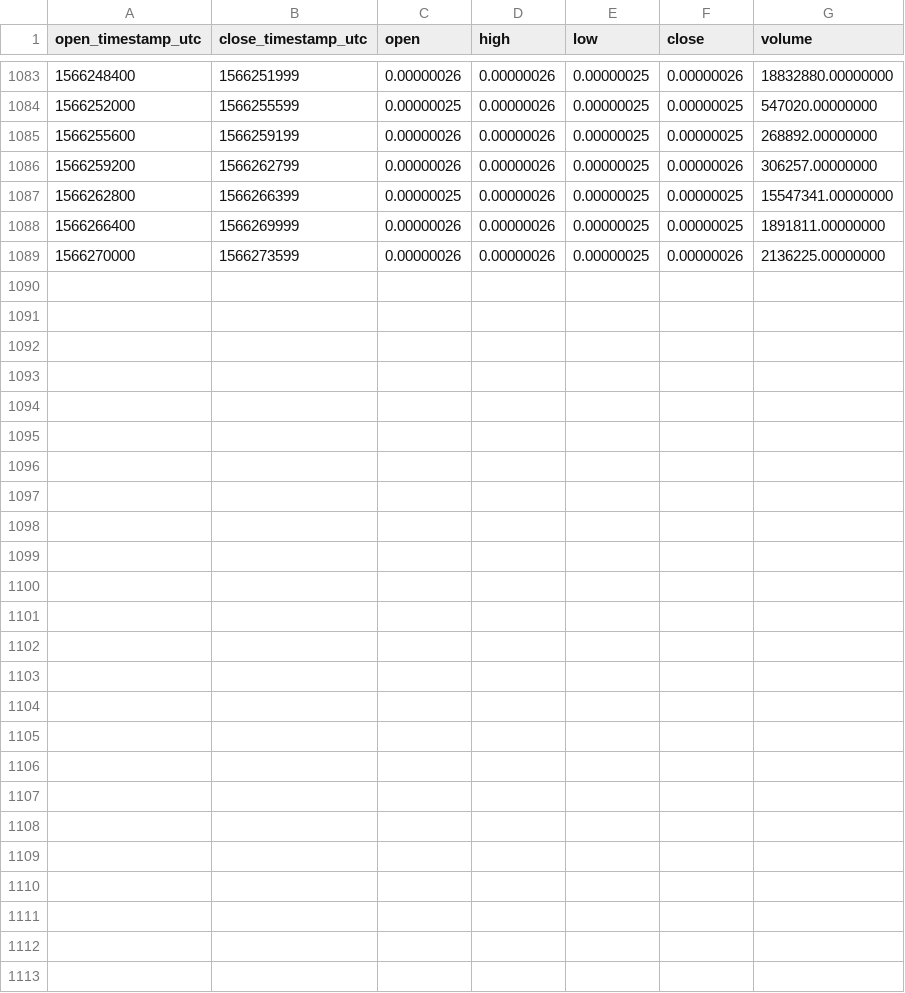
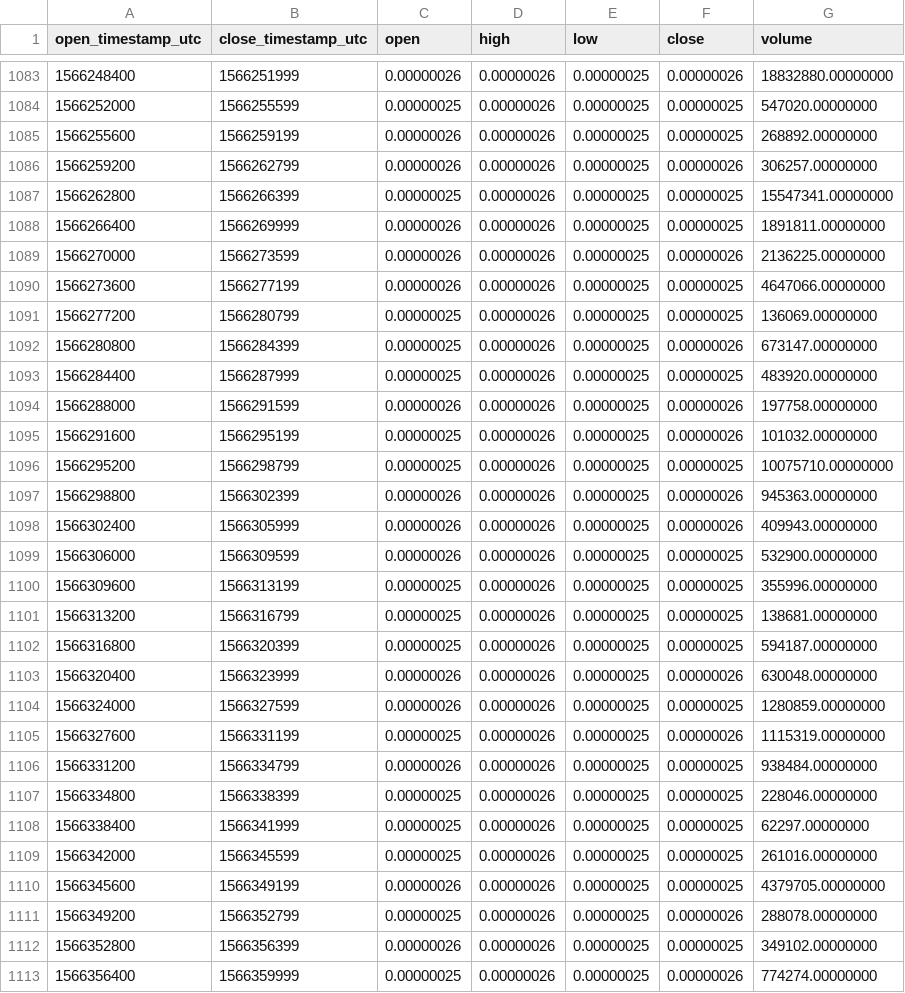
Before and after one commit to cryptobigbro/binance-DOGEBTC, a CSV file: binance-DOGEBTC-1h.csv, drawn as a sheet; only a part is shown, gaps mark what is left out; the diff names each change by its address in the sheet, - before the commit and + after, or states it on an @@ line.

Commit message:
Update OHLCV data.

```diff
--- a/binance-DOGEBTC-1h.csv
+++ b/binance-DOGEBTC-1h.csv
+row 1090: 1566273600 | 1566277199 | 0.00000026 | 0.00000026 | 0.00000025 | 0.00000025 | 4647066.00000000
+row 1091: 1566277200 | 1566280799 | 0.00000025 | 0.00000026 | 0.00000025 | 0.00000025 | 136069.00000000
+row 1092: 1566280800 | 1566284399 | 0.00000025 | 0.00000026 | 0.00000025 | 0.00000026 | 673147.00000000
+row 1093: 1566284400 | 1566287999 | 0.00000025 | 0.00000026 | 0.00000025 | 0.00000025 | 483920.00000000
+row 1094: 1566288000 | 1566291599 | 0.00000026 | 0.00000026 | 0.00000025 | 0.00000026 | 197758.00000000
+row 1095: 1566291600 | 1566295199 | 0.00000025 | 0.00000026 | 0.00000025 | 0.00000026 | 101032.00000000
+row 1096: 1566295200 | 1566298799 | 0.00000025 | 0.00000026 | 0.00000025 | 0.00000025 | 10075710.00000000
+row 1097: 1566298800 | 1566302399 | 0.00000026 | 0.00000026 | 0.00000025 | 0.00000026 | 945363.00000000
+row 1098: 1566302400 | 1566305999 | 0.00000026 | 0.00000026 | 0.00000025 | 0.00000026 | 409943.00000000
+row 1099: 1566306000 | 1566309599 | 0.00000026 | 0.00000026 | 0.00000025 | 0.00000025 | 532900.00000000
+row 1100: 1566309600 | 1566313199 | 0.00000025 | 0.00000026 | 0.00000025 | 0.00000025 | 355996.00000000
+row 1101: 1566313200 | 1566316799 | 0.00000025 | 0.00000026 | 0.00000025 | 0.00000025 | 138681.00000000
+row 1102: 1566316800 | 1566320399 | 0.00000025 | 0.00000026 | 0.00000025 | 0.00000025 | 594187.00000000
+row 1103: 1566320400 | 1566323999 | 0.00000026 | 0.00000026 | 0.00000025 | 0.00000026 | 630048.00000000
+row 1104: 1566324000 | 1566327599 | 0.00000026 | 0.00000026 | 0.00000025 | 0.00000025 | 1280859.00000000
+row 1105: 1566327600 | 1566331199 | 0.00000025 | 0.00000026 | 0.00000025 | 0.00000026 | 1115319.00000000
+row 1106: 1566331200 | 1566334799 | 0.00000026 | 0.00000026 | 0.00000025 | 0.00000025 | 938484.00000000
+row 1107: 1566334800 | 1566338399 | 0.00000025 | 0.00000026 | 0.00000025 | 0.00000025 | 228046.00000000
+row 1108: 1566338400 | 1566341999 | 0.00000025 | 0.00000026 | 0.00000025 | 0.00000025 | 62297.00000000
+row 1109: 1566342000 | 1566345599 | 0.00000025 | 0.00000026 | 0.00000025 | 0.00000025 | 261016.00000000
+row 1110: 1566345600 | 1566349199 | 0.00000026 | 0.00000026 | 0.00000025 | 0.00000025 | 4379705.00000000
+row 1111: 1566349200 | 1566352799 | 0.00000025 | 0.00000026 | 0.00000025 | 0.00000026 | 288078.00000000
+row 1112: 1566352800 | 1566356399 | 0.00000026 | 0.00000026 | 0.00000025 | 0.00000025 | 349102.00000000
+row 1113: 1566356400 | 1566359999 | 0.00000025 | 0.00000026 | 0.00000025 | 0.00000026 | 774274.00000000
```
Also changed, not shown: binance-DOGEBTC-1d.csv.
